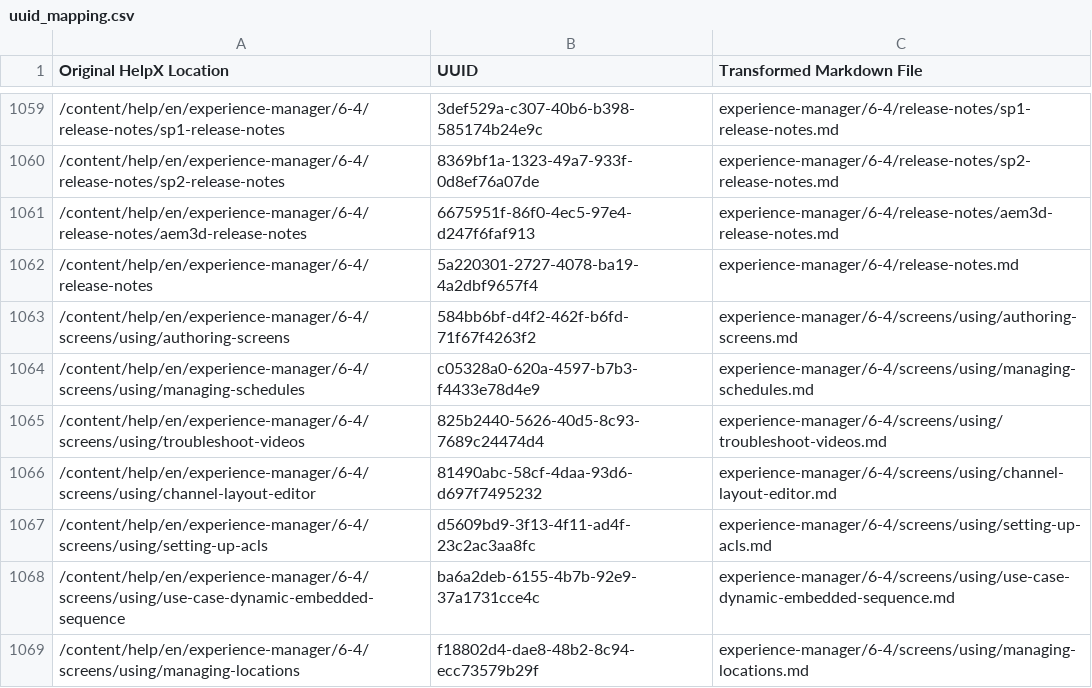
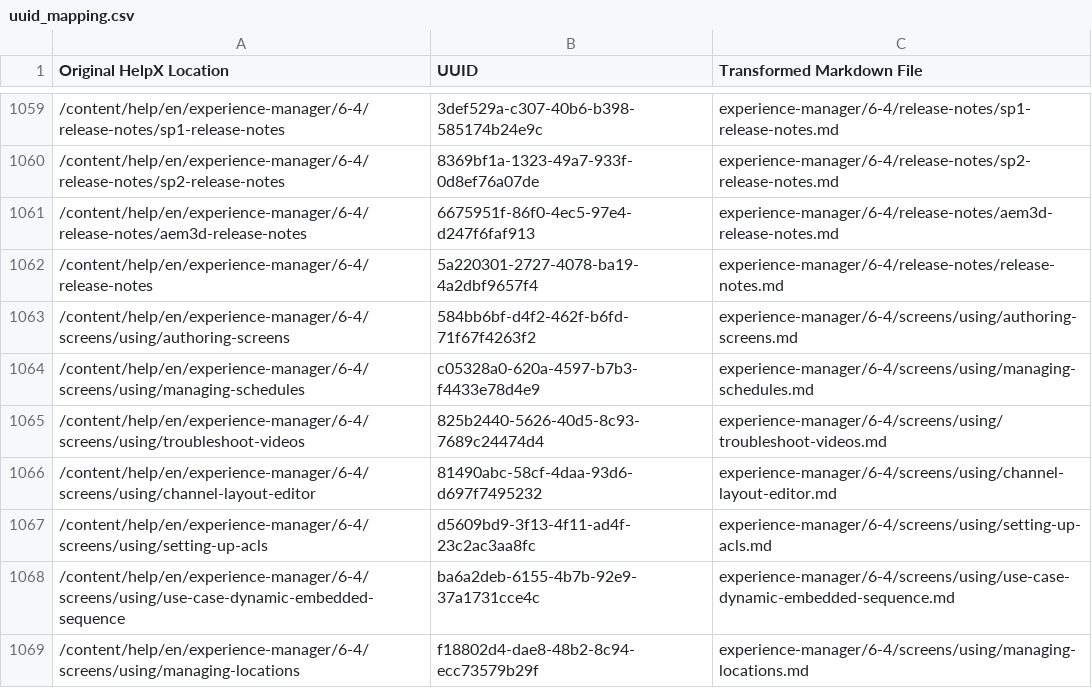
Before and after one commit to AdobeDocs/experience-manager-64.en, a CSV file: help/uuid_mapping.csv, drawn as a sheet; only a part is shown, gaps mark what is left out.

Commit message:
release notes move

```diff
--- a/help/uuid_mapping.csv
+++ b/help/uuid_mapping.csv
@@ -1061,3 +1061,3 @@ Original HelpX Location,UUID,Transformed Markdown File
 /content/help/en/experience-manager/6-4/release-notes/aem3d-release-notes,6675951f-86f0-4ec5-97e4-d247f6faf913,experience-manager/6-4/release-notes/aem3d-release-notes.md
-/content/help/en/experience-manager/6-4/release-notes,5a220301-2727-4078-ba19-4a2dbf9657f4,experience-manager/6-4/release-notes.md
+/content/help/en/experience-manager/6-4/release-notes,5a220301-2727-4078-ba19-4a2dbf9657f4,experience-manager/6-4/release-notes/release-notes.md
 /content/help/en/experience-manager/6-4/screens/using/authoring-screens,584bb6bf-d4f2-462f-b6fd-71f67f4263f2,experience-manager/6-4/screens/using/authoring-screens.md
```
Also changed, not shown: 13 other files.
